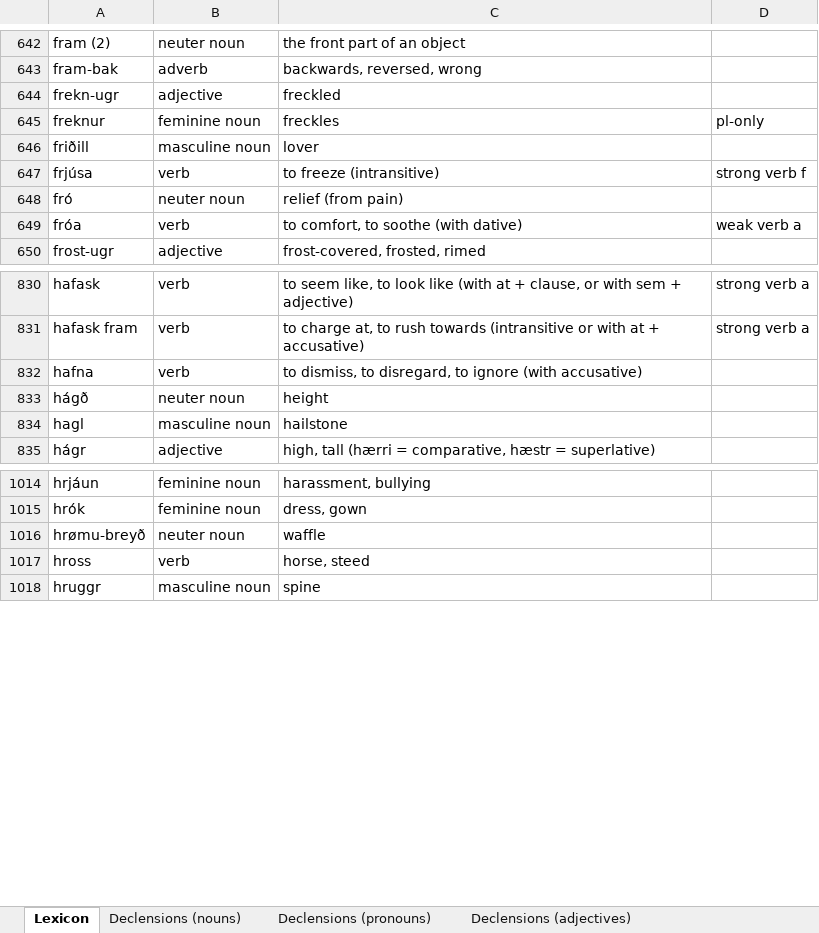
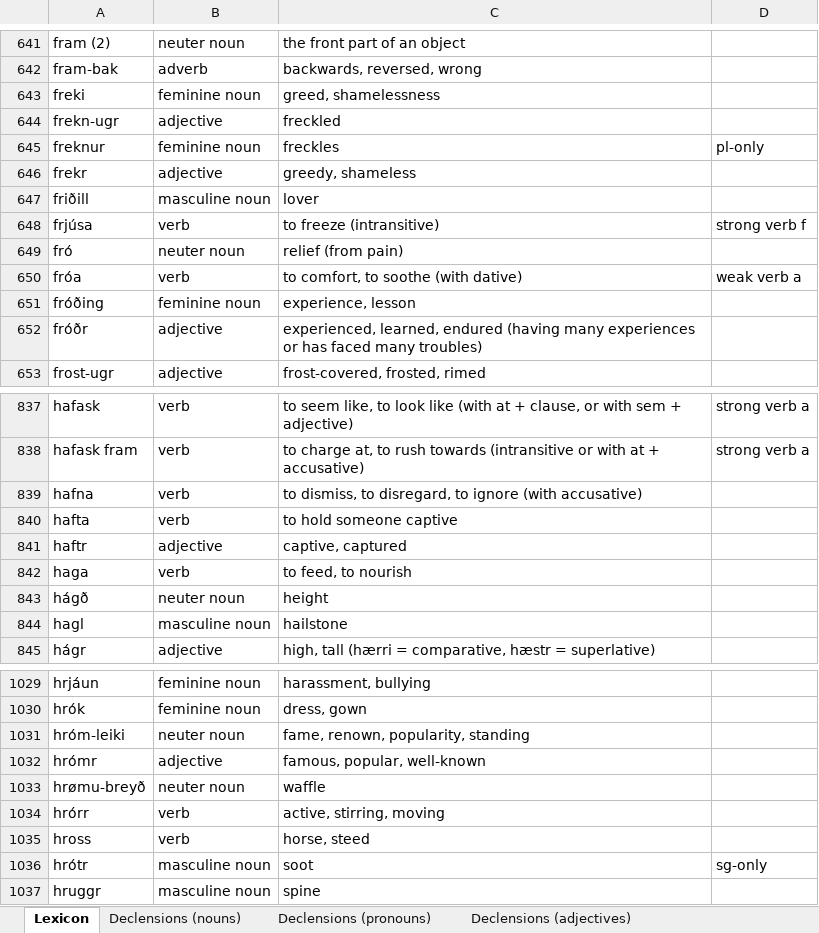
Before and after one commit to Oneo64/Aldraheimr2ndEdition, an Excel workbook: Literature/Languages/Northmannish.xlsx, sheet Lexicon, drawn as a sheet; only a part is shown, gaps mark what is left out; values as stored, in another font and other column widths than the file's, no borders; charts and pictures and table styles not drawn; the diff covers the shown part only; the diff names each change by its address in the sheet, - before the commit and + after, or states it on an @@ line.

Commit message:
Update Northmannish.xlsx

```diff
--- a/Literature/Languages/Northmannish.xlsx (sheet Lexicon)
+++ b/Literature/Languages/Northmannish.xlsx (sheet Lexicon)
+row 643: freki | feminine noun | greed, shamelessness
+row 646: frekr | adjective | greedy, shameless
+row 651: fróðing | feminine noun | experience, lesson
+row 652: fróðr | adjective | experienced, learned, endured (having many experiences or has faced many troubles)
+row 840: hafta | verb | to hold someone captive
+row 841: haftr | adjective | captive, captured
+row 842: haga | verb | to feed, to nourish
+row 1031: hróm-leiki | neuter noun | fame, renown, popularity, standing
+row 1032: hrómr | adjective | famous, popular, well-known
+row 1034: hrórr | verb | active, stirring, moving
+row 1036: hrótr | masculine noun | soot | sg-only
```
Also changed, not shown: 34 added rows, 8 removed rows and 6 edited cells elsewhere in this sheet, sheet Grammar, sheet Evolution Rules.
